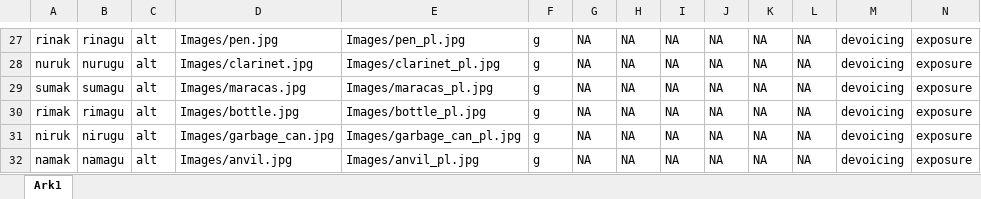
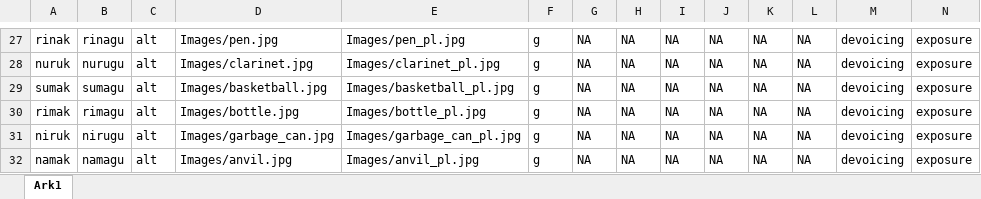
Before and after one commit to JulianKLy/ortexp, an Excel workbook: Lists/devoicing.xlsx, sheet Ark1, drawn as a sheet; only a part is shown, gaps mark what is left out; values as stored, in another font and other column widths than the file's, no borders; the diff names each change by its address in the sheet, - before the commit and + after, or states it on an @@ line.

Commit message:
small Lists fix

```diff
--- a/Lists/devoicing.xlsx (sheet Ark1)
+++ b/Lists/devoicing.xlsx (sheet Ark1)
-D29: Images/maracas.jpg
+D29: Images/basketball.jpg
-E29: Images/maracas_pl.jpg
+E29: Images/basketball_pl.jpg
```
Also changed, not shown: Lists/voicing.xlsx.
